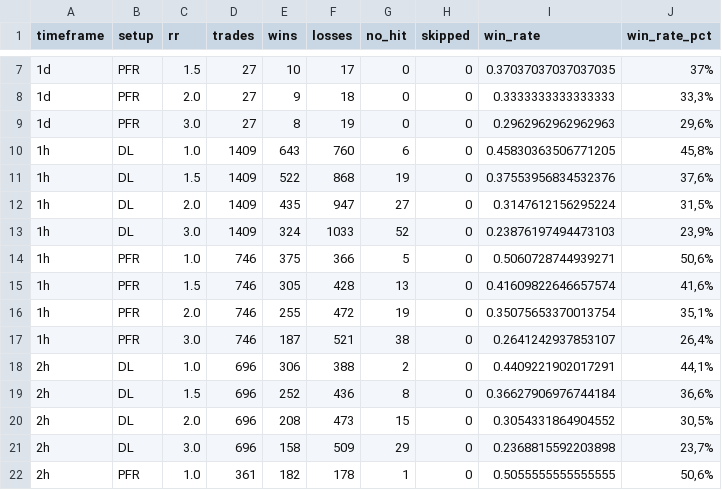
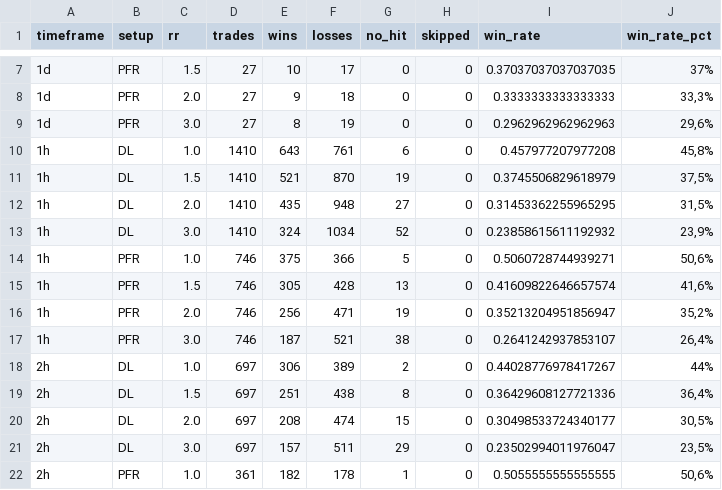
Before and after one commit to gabrielmachadogh/Backtests, a CSV file: results/backtest_summary_BTC_USDT.csv, drawn as a sheet; only a part is shown, gaps mark what is left out; the diff covers the shown part only.

```diff
--- a/results/backtest_summary_BTC_USDT.csv
+++ b/results/backtest_summary_BTC_USDT.csv
@@ -9,14 +9,14 @@ timeframe,setup,rr,trades,wins,losses,no_hit,skipped,win_rate,win_rate_pct
 1d,PFR,3.0,27,8,19,0,0,0.2962962962962963,"29,6%"
-1h,DL,1.0,1409,643,760,6,0,0.45830363506771205,"45,8%"
-1h,DL,1.5,1409,522,868,19,0,0.37553956834532376,"37,6%"
-1h,DL,2.0,1409,435,947,27,0,0.3147612156295224,"31,5%"
-1h,DL,3.0,1409,324,1033,52,0,0.23876197494473103,"23,9%"
+1h,DL,1.0,1410,643,761,6,0,0.457977207977208,"45,8%"
+1h,DL,1.5,1410,521,870,19,0,0.3745506829618979,"37,5%"
+1h,DL,2.0,1410,435,948,27,0,0.31453362255965295,"31,5%"
+1h,DL,3.0,1410,324,1034,52,0,0.23858615611192932,"23,9%"
 1h,PFR,1.0,746,375,366,5,0,0.5060728744939271,"50,6%"
 1h,PFR,1.5,746,305,428,13,0,0.41609822646657574,"41,6%"
-1h,PFR,2.0,746,255,472,19,0,0.35075653370013754,"35,1%"
+1h,PFR,2.0,746,256,471,19,0,0.35213204951856947,"35,2%"
 1h,PFR,3.0,746,187,521,38,0,0.2641242937853107,"26,4%"
-2h,DL,1.0,696,306,388,2,0,0.4409221902017291,"44,1%"
-2h,DL,1.5,696,252,436,8,0,0.36627906976744184,"36,6%"
-2h,DL,2.0,696,208,473,15,0,0.3054331864904552,"30,5%"
-2h,DL,3.0,696,158,509,29,0,0.2368815592203898,"23,7%"
+2h,DL,1.0,697,306,389,2,0,0.44028776978417267,44%
+2h,DL,1.5,697,251,438,8,0,0.36429608127721336,"36,4%"
+2h,DL,2.0,697,208,474,15,0,0.30498533724340177,"30,5%"
+2h,DL,3.0,697,157,511,29,0,0.23502994011976047,"23,5%"
 2h,PFR,1.0,361,182,178,1,0,0.5055555555555555,"50,6%"
```
Also changed, not shown: 20 edited cells elsewhere in this file, 1 other file.
